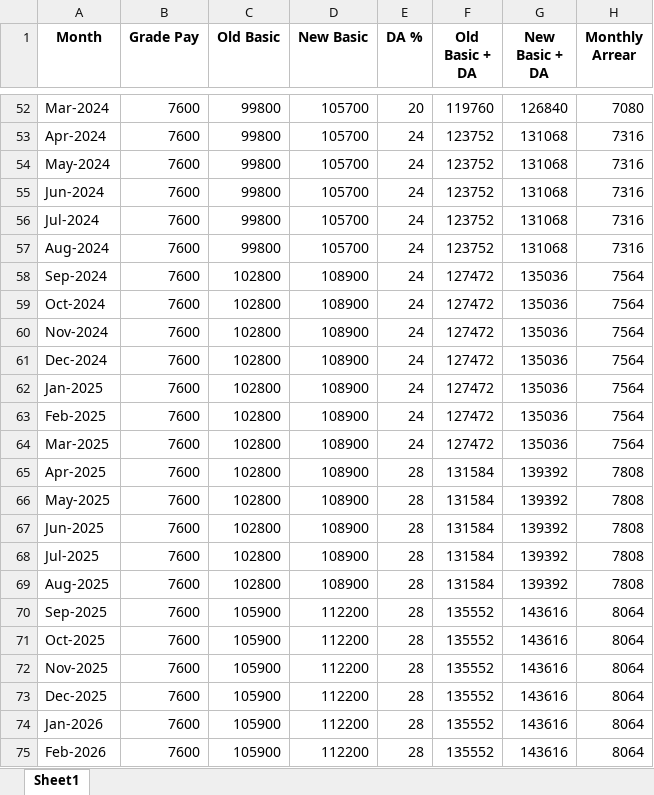
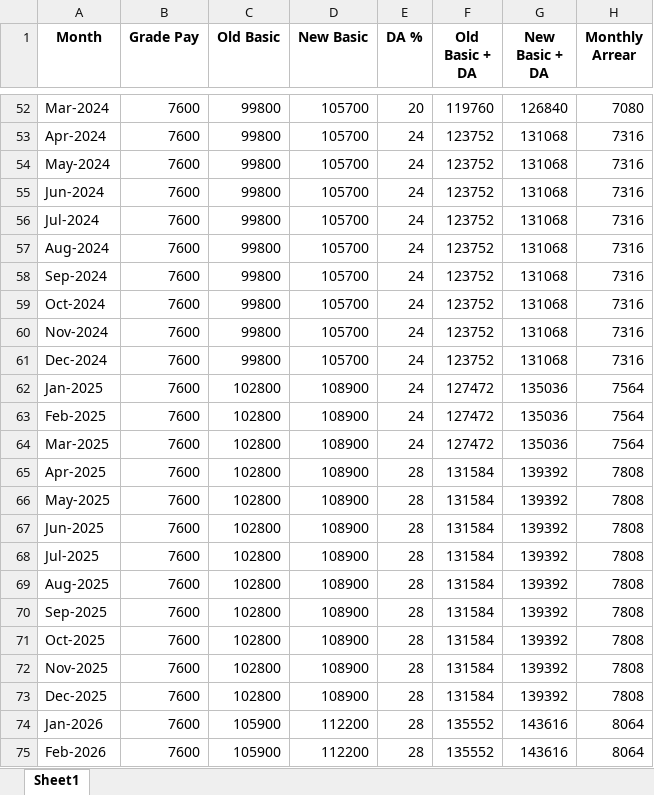
Before and after one commit to saptarshi1980/ropa-revision, an Excel workbook: arrear_report.xlsx, sheet Sheet1, drawn as a sheet; only a part is shown, gaps mark what is left out; values as stored, in another font and other column widths than the file's, no borders; the diff covers the shown part only; the diff names each change by its address in the sheet, - before the commit and + after, or states it on an @@ line.

```diff
--- a/arrear_report.xlsx (sheet Sheet1)
+++ b/arrear_report.xlsx (sheet Sheet1)
-C58:C61 (Old Basic): 102800
+C58:C61 (Old Basic): 99800
-D58:D61 (New Basic): 108900
+D58:D61 (New Basic): 105700
-F58:F61 (Old Basic + DA): 127472
+F58:F61 (Old Basic + DA): 123752
-G58:G61 (New Basic + DA): 135036
+G58:G61 (New Basic + DA): 131068
-H58:H61 (Monthly Arrear): 7564
+H58:H61 (Monthly Arrear): 7316
-C70:C73 (Old Basic): 105900
+C70:C73 (Old Basic): 102800
-D70:D73 (New Basic): 112200
+D70:D73 (New Basic): 108900
-F70:F73 (Old Basic + DA): 135552
+F70:F73 (Old Basic + DA): 131584
-G70:G73 (New Basic + DA): 143616
+G70:G73 (New Basic + DA): 139392
-H70:H73 (Monthly Arrear): 8064
+H70:H73 (Monthly Arrear): 7808
```
Also changed, not shown: 244 edited cells elsewhere in this sheet, 1 other file.
